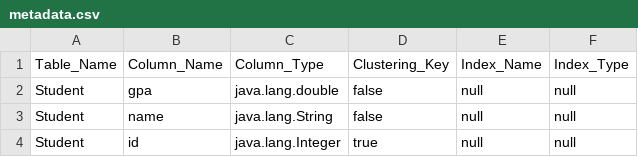
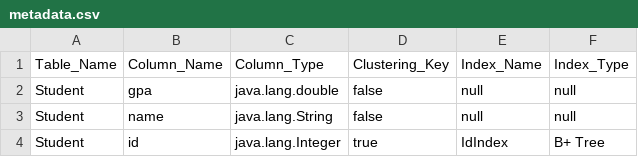
Before and after one commit to MahmoudHH1/DB-engine, a CSV file: Data_Entry/metadata.csv, drawn as a sheet.

```diff
--- a/Data_Entry/metadata.csv
+++ b/Data_Entry/metadata.csv
@@ -3,2 +3,2 @@ Student,gpa,java.lang.double,false,null,null
 Student,name,java.lang.String,false,null,null
-Student,id,java.lang.Integer,true,null,null
+Student,id,java.lang.Integer,true,IdIndex,B+ Tree
```
Also changed, not shown: 9 other files.
